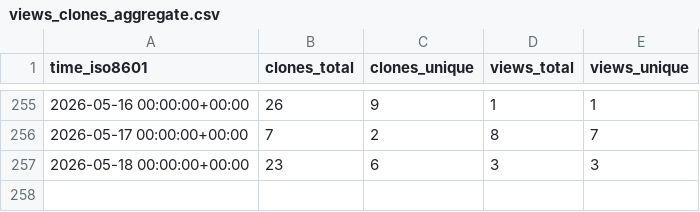
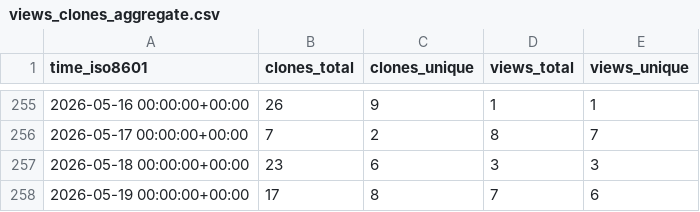
Before and after one commit to habahabai/mailstorm, a CSV file: habahabai/mailstorm/ghrs-data/views_clones_aggregate.csv, drawn as a sheet; only a part is shown, gaps mark what is left out.

```diff
--- a/habahabai/mailstorm/ghrs-data/views_clones_aggregate.csv
+++ b/habahabai/mailstorm/ghrs-data/views_clones_aggregate.csv
@@ -257 +257,2 @@ time_iso8601,clones_total,clones_unique,views_total,views_unique
 2026-05-18 00:00:00+00:00,23,6,3,3
+2026-05-19 00:00:00+00:00,17,8,7,6
```
Also changed, not shown: 1 other file.
